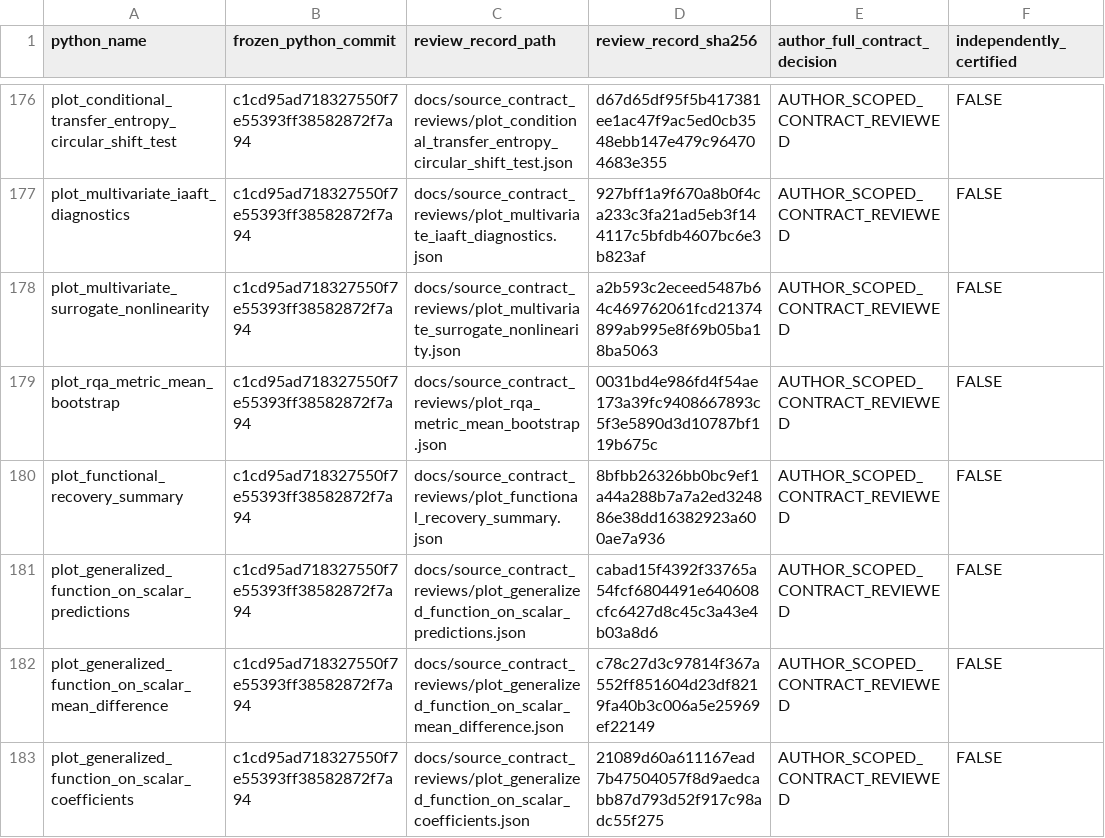
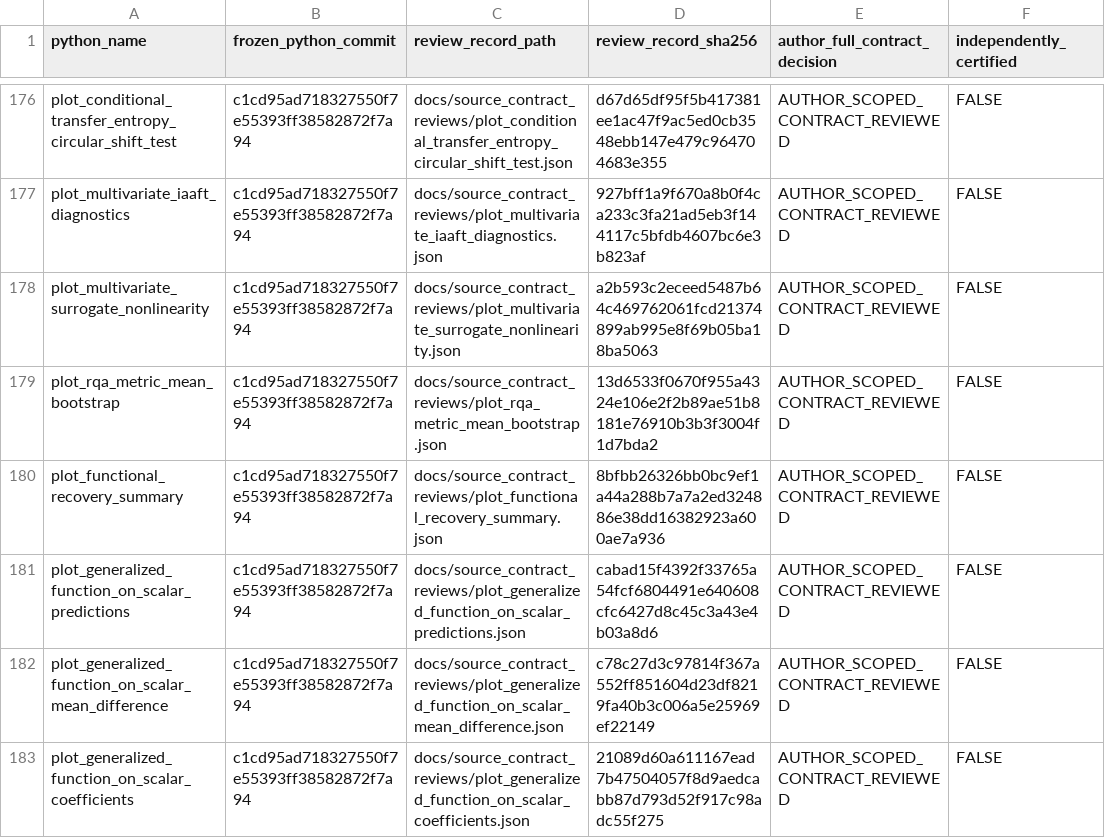
Before and after one commit to stefanosbalaskas/eyetrajectories, a CSV file: inst/extdata/reviewed_source_contract_closures_v1.csv, drawn as a sheet; only a part is shown, gaps mark what is left out; the diff covers the shown part only.

Commit message:
audit: register 497/508 scoped native mixed coefficient source artist and repin six inherited reviews

```diff
--- a/inst/extdata/reviewed_source_contract_closures_v1.csv
+++ b/inst/extdata/reviewed_source_contract_closures_v1.csv
@@ -178,3 +178,3 @@ plot_multivariate_iaaft_diagnostics,c1cd95ad718327550f7e55393ff38582872f7a94,doc
 plot_multivariate_surrogate_nonlinearity,c1cd95ad718327550f7e55393ff38582872f7a94,docs/source_contract_reviews/plot_multivariate_surrogate_nonlinearity.json,a2b593c2eceed5487b64c469762061fcd21374899ab995e8f69b05ba18ba5063,AUTHOR_SCOPED_CONTRACT_REVIEWED,FALSE
-plot_rqa_metric_mean_bootstrap,c1cd95ad718327550f7e55393ff38582872f7a94,docs/source_contract_reviews/plot_rqa_metric_mean_bootstrap.json,0031bd4e986fd4f54ae173a39fc9408667893c5f3e5890d3d10787bf119b675c,AUTHOR_SCOPED_CONTRACT_REVIEWED,FALSE
+plot_rqa_metric_mean_bootstrap,c1cd95ad718327550f7e55393ff38582872f7a94,docs/source_contract_reviews/plot_rqa_metric_mean_bootstrap.json,13d6533f0670f955a4324e106e2f2b89ae51b8181e76910b3b3f3004f1d7bda2,AUTHOR_SCOPED_CONTRACT_REVIEWED,FALSE
 plot_functional_recovery_summary,c1cd95ad718327550f7e55393ff38582872f7a94,docs/source_contract_reviews/plot_functional_recovery_summary.json,8bfbb26326bb0bc9ef1a44a288b7a7a2ed324886e38dd16382923a600ae7a936,AUTHOR_SCOPED_CONTRACT_REVIEWED,FALSE
```
Also changed, not shown: 1 added row and 5 edited cells elsewhere in this file.
